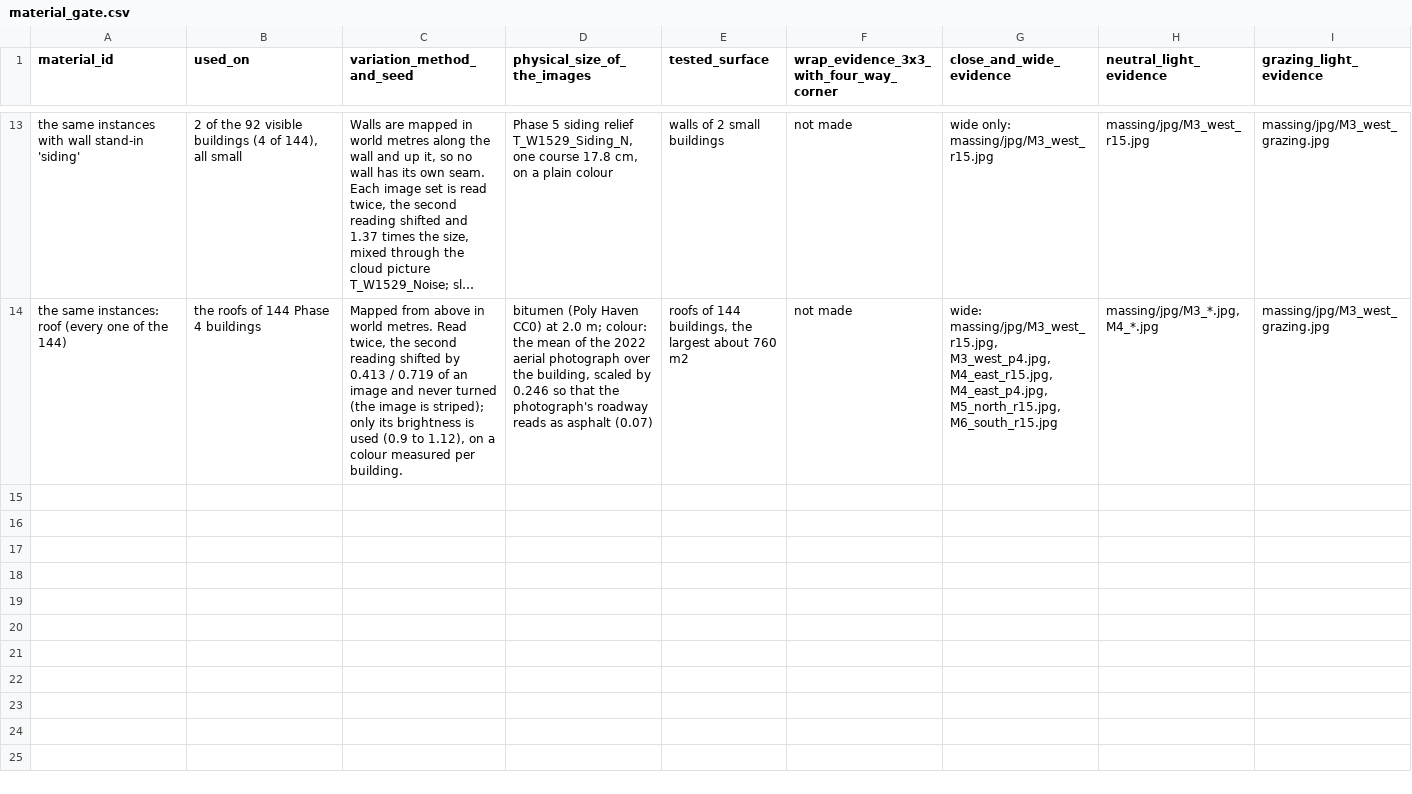
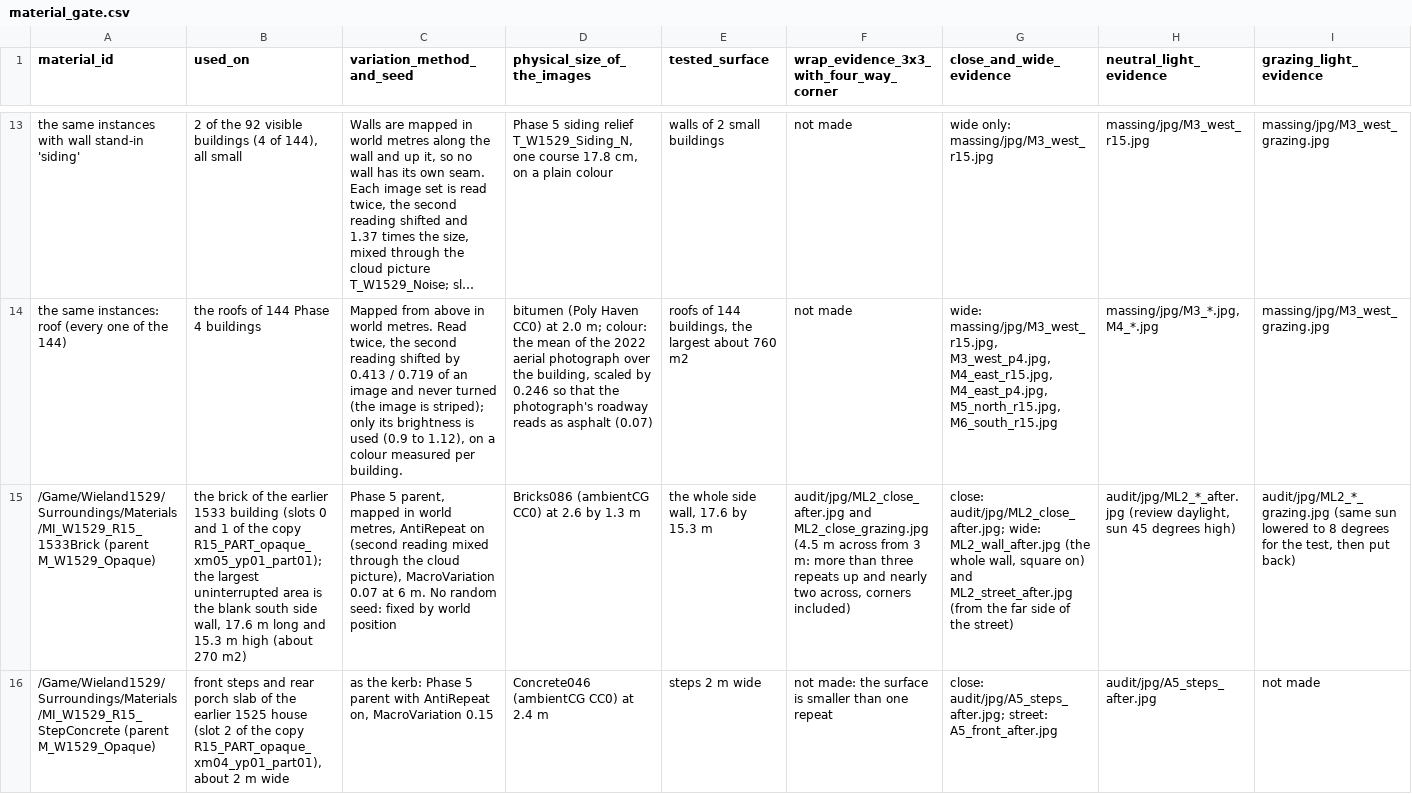
Before and after one commit to mlux-ops/3D-Model-Workflow, a CSV file: docs/unreal/1529_wieland/review/phase7/material_gate.csv, drawn as a sheet; only a part is shown, gaps mark what is left out; long unchanged cells end in …; rows hold the shown columns only; the diff covers the shown part only; the diff names each change by its address in the sheet, - before the commit and + after, or states it on an @@ line.

```diff
--- a/docs/unreal/1529_wieland/review/phase7/material_gate.csv
+++ b/docs/unreal/1529_wieland/review/phase7/material_gate.csv
+row 15: /Game/Wieland1529/Surroundings/Materials/MI_W1529_R15_1533Brick (parent M_W1529_Opaque) | the brick of the earlier 1533 building (slots 0 and 1 of the copy R15_PART_opaque_xm05_yp01_part01); the largest uninterrupted area is the blank south side wall, 17.6 m long and 15.3 m high (about 270 m2) | Phase 5 parent, mapped in world metres, AntiRepeat on (second reading mixed through the cloud picture), MacroVariation 0.07 at 6 m. No random seed: fixed by world position | Bricks086 (ambientCG CC0) at 2.6 by 1.3 m | the whole side wall, 17.6 by 15.3 m | audit/jpg/ML2_close_after.jpg and ML2_close_grazing.jpg (4.5 m across from 3 m: more than three repeats up and nearly two across, corners included) | close: audit/jpg/ML2_close_after.jpg; wide: ML2_wall_after.jpg (the whole wall, square on) and ML2_street_after.jpg (from the far side of the street) | audit/jpg/ML2_*_after.jpg (review daylight, sun 45 degrees high) | audit/jpg/ML2_*_grazing.jpg (same sun lowered to 8 degrees for the test, then put back)
+row 16: /Game/Wieland1529/Surroundings/Materials/MI_W1529_R15_StepConcrete (parent M_W1529_Opaque) | front steps and rear porch slab of the earlier 1525 house (slot 2 of the copy R15_PART_opaque_xm04_yp01_part01), about 2 m wide | as the kerb: Phase 5 parent with AntiRepeat on, MacroVariation 0.15 | Concrete046 (ambientCG CC0) at 2.4 m | steps 2 m wide | not made: the surface is smaller than one repeat | close: audit/jpg/A5_steps_after.jpg; street: A5_front_after.jpg | audit/jpg/A5_steps_after.jpg | not made
```
Also changed, not shown: 1 added row elsewhere in this file, 39 other files.
